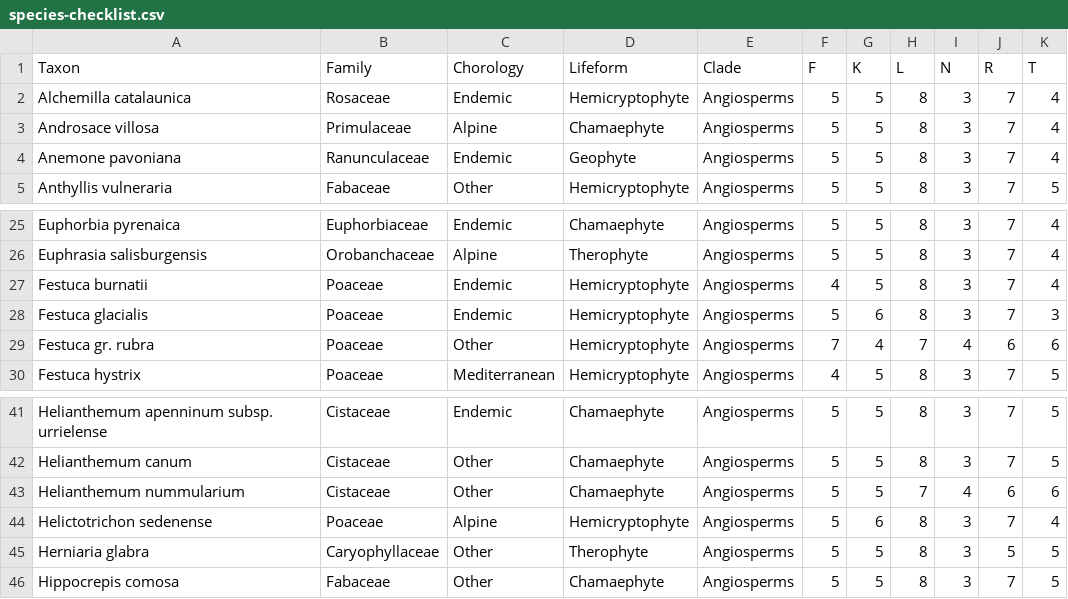
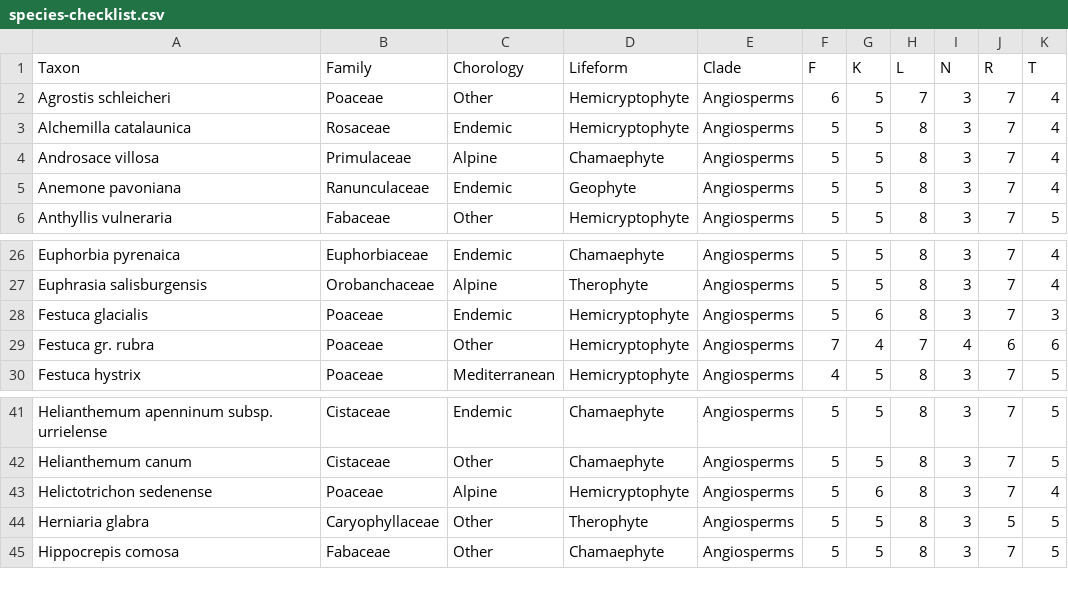
Before and after one commit to efernandezpascual/picos, a CSV file: data/species-checklist.csv, drawn as a sheet; only a part is shown, gaps mark what is left out; removed rows and columns are numbered as before the commit, all else as after; the diff names each change by its address in the sheet, - before the commit and + after, or states it on an @@ line.

```diff
--- a/data/species-checklist.csv
+++ b/data/species-checklist.csv
+row 2: Agrostis schleicheri | Poaceae | Other | Hemicryptophyte | Angiosperms | 6 | 5 | 7 | 3 | 7 | 4
-row 27: Festuca burnatii | Poaceae | Endemic | Hemicryptophyte | Angiosperms | 4 | 5 | 8 | 3 | 7 | 4
-row 43: Helianthemum nummularium | Cistaceae | Other | Chamaephyte | Angiosperms | 5 | 5 | 7 | 4 | 6 | 6
```
Also changed, not shown: data/spatial-survey-species.csv, data/temporal-survey-matrices.csv, 13 other files.
